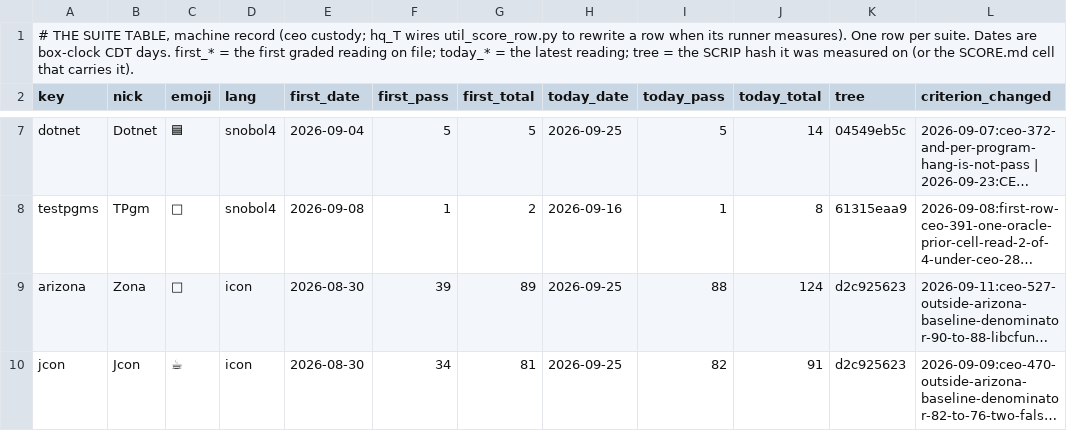
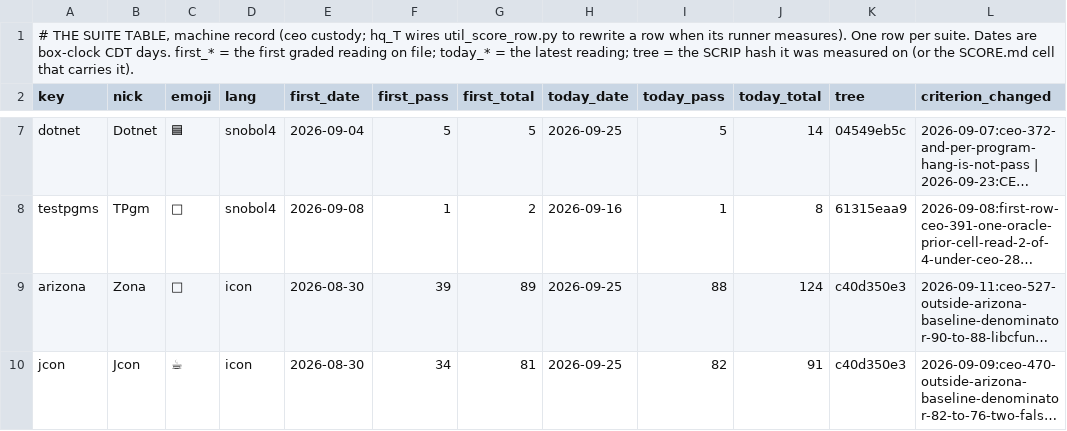
Before and after one commit to snobol4ever/.github, a TSV file: SUITES.tsv, drawn as a sheet; only a part is shown, gaps mark what is left out; long unchanged cells end in …; the diff covers the shown part only; the diff names each change by its address in the sheet, - before the commit and + after, or states it on an @@ line.

```diff
--- a/SUITES.tsv
+++ b/SUITES.tsv
-K9:K10 (tree): d2c925623
+K9:K10 (tree): c40d350e3
```
Also changed, not shown: 6 edited cells elsewhere in this file, board-lines/2026-09-25-hq_icon.tsv, 1 other file.
